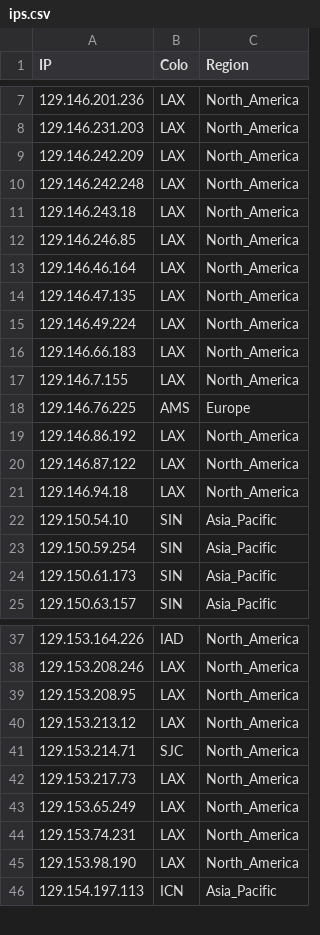
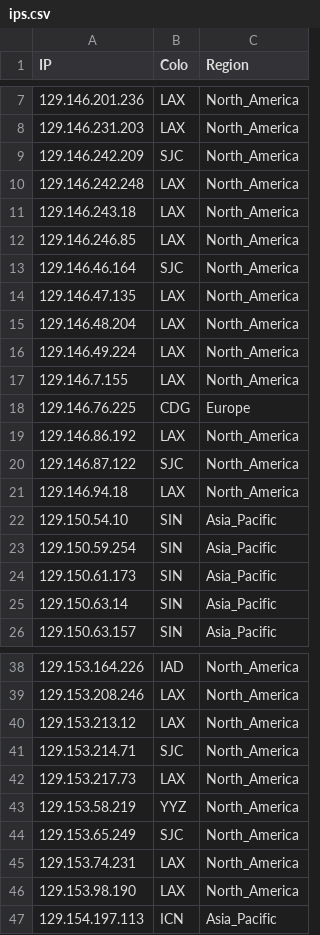
Before and after one commit to FarelRA/proxyip-tracker, a CSV file: result/ips.csv, drawn as a sheet; only a part is shown, gaps mark what is left out; the diff covers the shown part only.

```diff
--- a/result/ips.csv
+++ b/result/ips.csv
@@ -8,3 +8,3 @@ IP,Colo,Region
 129.146.231.203,LAX,North_America
-129.146.242.209,LAX,North_America
+129.146.242.209,SJC,North_America
 129.146.242.248,LAX,North_America
@@ -12,10 +12,10 @@ IP,Colo,Region
 129.146.246.85,LAX,North_America
-129.146.46.164,LAX,North_America
+129.146.46.164,SJC,North_America
 129.146.47.135,LAX,North_America
+129.146.48.204,LAX,North_America
 129.146.49.224,LAX,North_America
-129.146.66.183,LAX,North_America
 129.146.7.155,LAX,North_America
-129.146.76.225,AMS,Europe
+129.146.76.225,CDG,Europe
 129.146.86.192,LAX,North_America
-129.146.87.122,LAX,North_America
+129.146.87.122,SJC,North_America
 129.146.94.18,LAX,North_America
@@ -24,2 +24,3 @@ IP,Colo,Region
 129.150.61.173,SIN,Asia_Pacific
+129.150.63.14,SIN,Asia_Pacific
 129.150.63.157,SIN,Asia_Pacific
@@ -38,3 +39,2 @@ IP,Colo,Region
 129.153.208.246,LAX,North_America
-129.153.208.95,LAX,North_America
 129.153.213.12,LAX,North_America
@@ -42,3 +42,4 @@ IP,Colo,Region
 129.153.217.73,LAX,North_America
-129.153.65.249,LAX,North_America
+129.153.58.219,YYZ,North_America
+129.153.65.249,SJC,North_America
 129.153.74.231,LAX,North_America
```
Also changed, not shown: 21 added rows, 32 removed rows and 19 edited cells elsewhere in this file, result/domains-ips.csv, result/tested-ips.csv.
